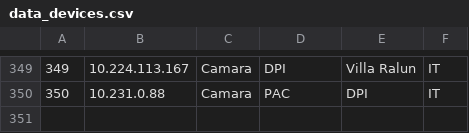
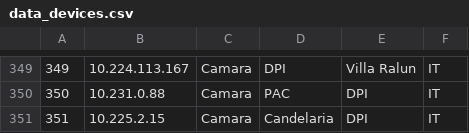
Before and after one commit to Donkami04/sistema-dcs, a CSV file: Importaciones/data_devices.csv, drawn as a sheet; only a part is shown, gaps mark what is left out.

```diff
--- a/Importaciones/data_devices.csv
+++ b/Importaciones/data_devices.csv
@@ -350 +350,2 @@
 350,10.231.0.88,Camara,PAC,DPI,IT
+351,10.225.2.15,Camara,Candelaria,DPI,IT
```
Also changed, not shown: 18 other files.
